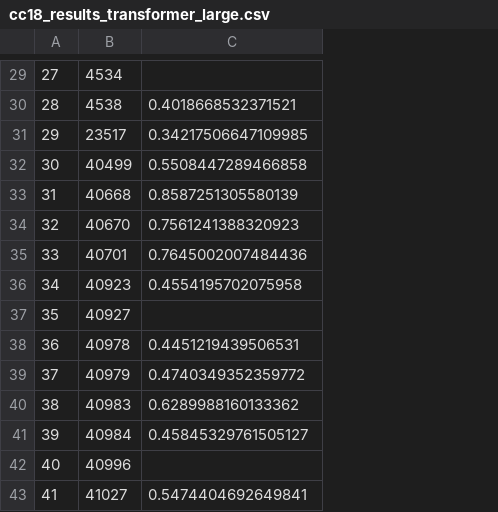
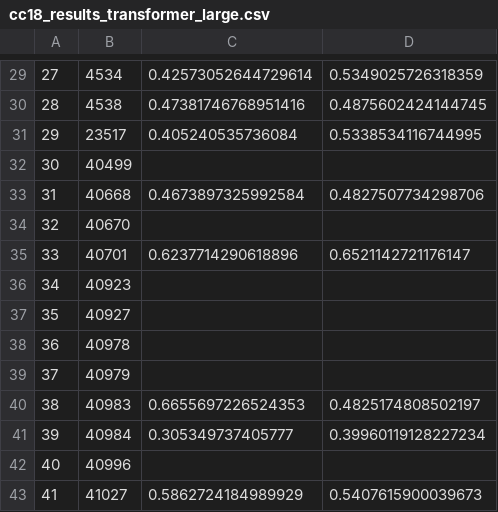
Before and after one commit to felixmkoch/Structured-State-Space-Models-for-PFNs, a CSV file: result_csvs/cc18_results_transformer_large.csv, drawn as a sheet; only a part is shown, gaps mark what is left out; the diff covers the shown part only; the diff names each change by its address in the sheet, - before the commit and + after, or states it on an @@ line.

```diff
--- a/result_csvs/cc18_results_transformer_large.csv
+++ b/result_csvs/cc18_results_transformer_large.csv
+column D, rows 29-43: 0.5349025726318359 | 0.4875602424144745 | 0.5338534116744995 |  | 0.4827507734298706 |  | 0.6521142721176147 |  |  |  |  | 0.4825174808502197 | 0.39960119128227234 |  | 0.5407615900039673
-C29: (empty)
+C29: 0.42573052644729614
-C30: 0.4018668532371521
+C30: 0.47381746768951416
-C31: 0.34217506647109985
+C31: 0.405240535736084
-C32: 0.5508447289466858
+C32: (empty)
-C33: 0.8587251305580139
+C33: 0.4673897325992584
-C34: 0.7561241388320923
+C34: (empty)
-C35: 0.7645002007484436
+C35: 0.6237714290618896
-C36: 0.4554195702075958
+C36: (empty)
-C38: 0.4451219439506531
+C38: (empty)
-C39: 0.4740349352359772
+C39: (empty)
-C40: 0.6289988160133362
+C40: 0.6655697226524353
-C41: 0.45845329761505127
+C41: 0.305349737405777
-C43: 0.5474404692649841
+C43: 0.5862724184989929
```
Also changed, not shown: 1 added row, 1 removed row and 24 edited cells elsewhere in this file, 3 other files.
